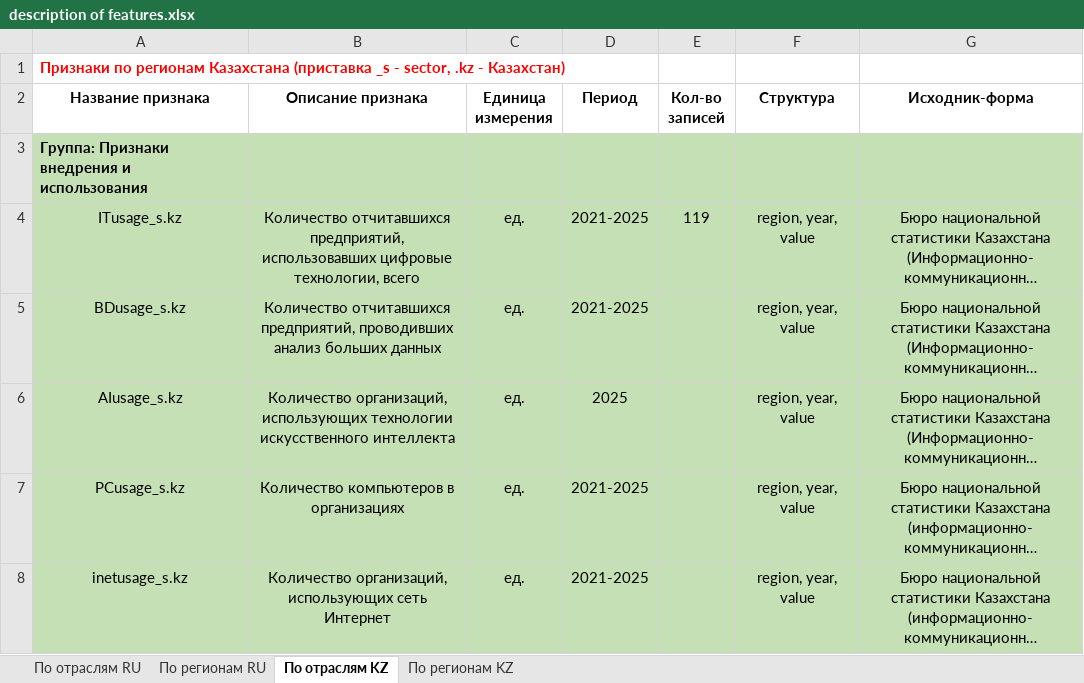
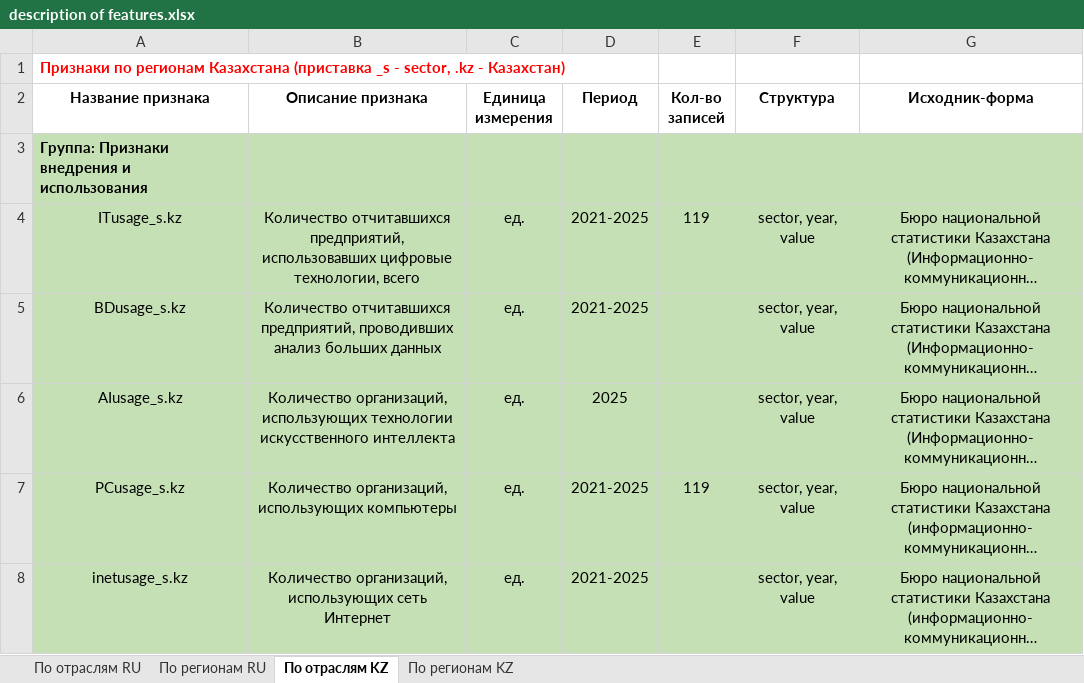
Before and after one commit to aghajanyan/ITMO-3, an Excel workbook: description of features.xlsx, sheet По отраслям KZ, drawn as a sheet; long unchanged cells end in …; values as stored, in another font and other column widths than the file's, no borders; the diff names each change by its address in the sheet, - before the commit and + after, or states it on an @@ line.

```diff
--- a/description of features.xlsx (sheet По отраслям KZ)
+++ b/description of features.xlsx (sheet По отраслям KZ)
-F4:F8 (Структура): region, year, value
+F4:F8 (Структура): sector, year, value
-B7 (Описание признака): Количество компьютеров в организациях
+B7 (Описание признака): Количество организаций, использующих компьютеры
-E7 (Кол-во записей): (empty)
+E7 (Кол-во записей): 119
```
Also changed, not shown: 1 other file.
